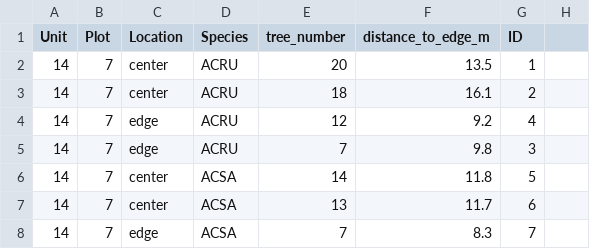
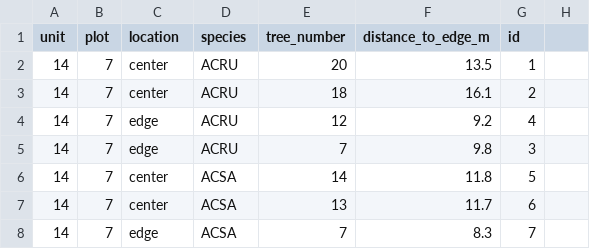
Before and after one commit to theshorttone/Corinth_isotope-analysis-, a CSV file: data/corinth_dist_to_edge.csv, drawn as a sheet; only a part is shown.

```diff
--- a/data/corinth_dist_to_edge.csv
+++ b/data/corinth_dist_to_edge.csv
@@ -1,2 +1,2 @@
-Unit,Plot,Location,Species,tree_number,distance_to_edge_m,ID,
+unit,plot,location,species,tree_number,distance_to_edge_m,id,
 14,7,center,ACRU,20,13.5,1,
```
Also changed, not shown: data/corinth_leaf_2024.csv, 15 other files.
